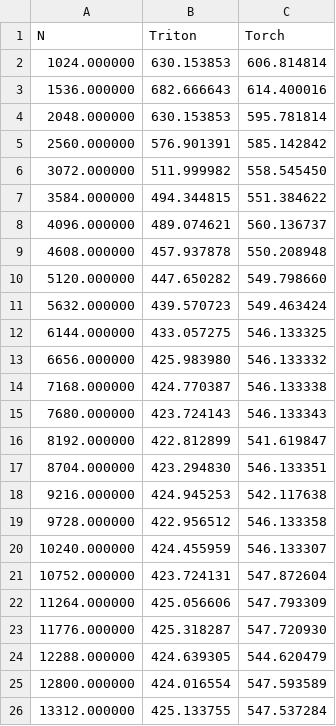
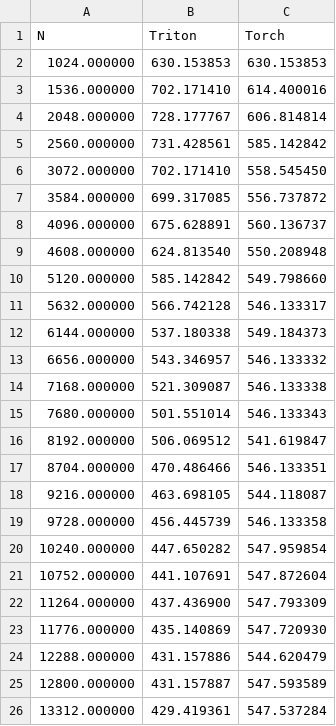
Before and after one commit to HarleysZhang/pytriton_llama, a CSV file: benchmark_result/layer-norm-forward.csv, drawn as a sheet; only a part is shown; the diff covers the shown part only.

```diff
--- a/benchmark_result/layer-norm-forward.csv
+++ b/benchmark_result/layer-norm-forward.csv
@@ -1,26 +1,26 @@
 N,Triton,Torch
-1024.000000,630.153853,606.814814
-1536.000000,682.666643,614.400016
-2048.000000,630.153853,595.781814
-2560.000000,576.901391,585.142842
-3072.000000,511.999982,558.545450
-3584.000000,494.344815,551.384622
-4096.000000,489.074621,560.136737
-4608.000000,457.937878,550.208948
-5120.000000,447.650282,549.798660
-5632.000000,439.570723,549.463424
-6144.000000,433.057275,546.133325
-6656.000000,425.983980,546.133332
-7168.000000,424.770387,546.133338
-7680.000000,423.724143,546.133343
-8192.000000,422.812899,541.619847
-8704.000000,423.294830,546.133351
-9216.000000,424.945253,542.117638
-9728.000000,422.956512,546.133358
-10240.000000,424.455959,546.133307
-10752.000000,423.724131,547.872604
-11264.000000,425.056606,547.793309
-11776.000000,425.318287,547.720930
-12288.000000,424.639305,544.620479
-12800.000000,424.016554,547.593589
-13312.000000,425.133755,547.537284
+1024.000000,630.153853,630.153853
+1536.000000,702.171410,614.400016
+2048.000000,728.177767,606.814814
+2560.000000,731.428561,585.142842
+3072.000000,702.171410,558.545450
+3584.000000,699.317085,556.737872
+4096.000000,675.628891,560.136737
+4608.000000,624.813540,550.208948
+5120.000000,585.142842,549.798660
+5632.000000,566.742128,546.133317
+6144.000000,537.180338,549.184373
+6656.000000,543.346957,546.133332
+7168.000000,521.309087,546.133338
+7680.000000,501.551014,546.133343
+8192.000000,506.069512,541.619847
+8704.000000,470.486466,546.133351
+9216.000000,463.698105,544.118087
+9728.000000,456.445739,546.133358
+10240.000000,447.650282,547.959854
+10752.000000,441.107691,547.872604
+11264.000000,437.436900,547.793309
+11776.000000,435.140869,547.720930
+12288.000000,431.157886,544.620479
+12800.000000,431.157887,547.593589
+13312.000000,429.419361,547.537284
```
Also changed, not shown: 8 edited cells elsewhere in this file, 7 other files.
